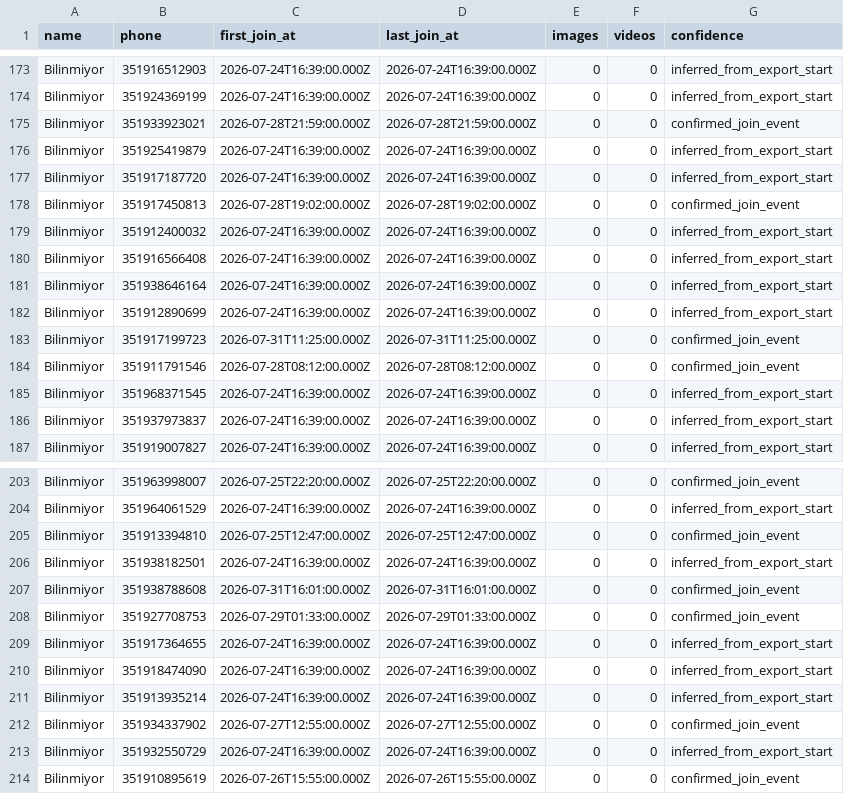
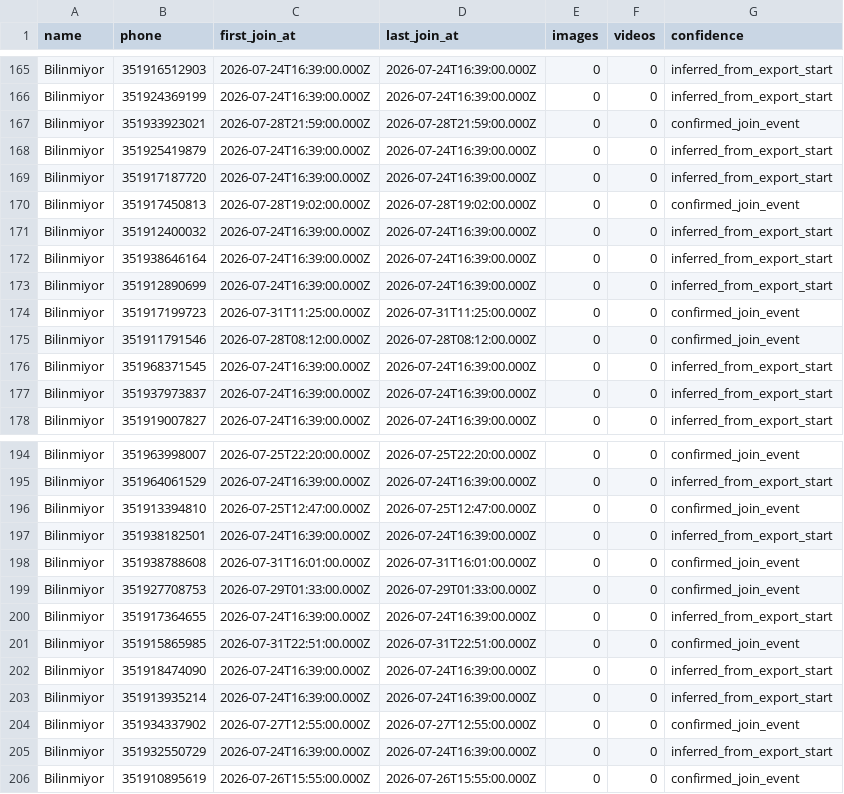
Before and after one commit to fplacido91/ummilhaodefinos, a CSV file: group-zero-photo-candidates.csv, drawn as a sheet; only a part is shown, gaps mark what is left out; removed rows and columns are numbered as before the commit, all else as after; the diff covers the shown part only; the diff names each change by its address in the sheet, - before the commit and + after, or states it on an @@ line.

```diff
--- a/group-zero-photo-candidates.csv
+++ b/group-zero-photo-candidates.csv
-row 180: Bilinmiyor | 351916566408 | 2026-07-24T16:39:00.000Z | 2026-07-24T16:39:00.000Z | 0 | 0 | inferred_from_export_start
+row 201: Bilinmiyor | 351915865985 | 2026-07-31T22:51:00.000Z | 2026-07-31T22:51:00.000Z | 0 | 0 | confirmed_join_event
```
Also changed, not shown: 4 added rows and 12 removed rows elsewhere in this file, 1 other file.
